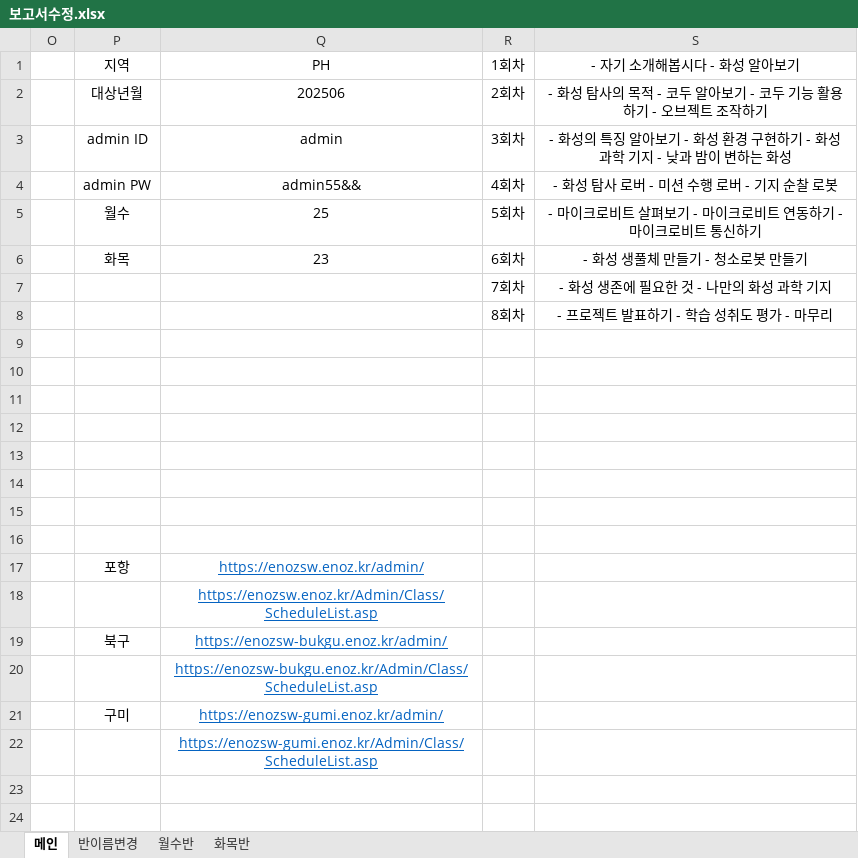
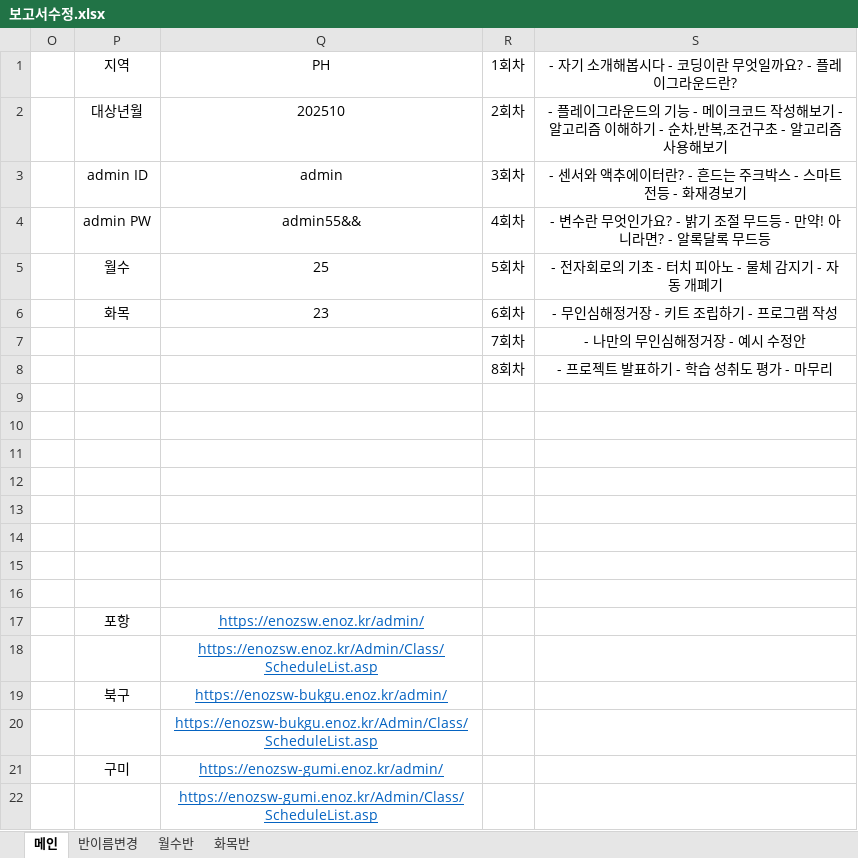
Before and after one commit to Duinho/enoz_kjg, an Excel workbook: 파이썬/코딩교실/3.코딩교실마감/보고서수정/보고서수정.xlsx, sheet 메인, drawn as a sheet; values as stored, in another font and other column widths than the file's, no borders; the diff names each change by its address in the sheet, - before the commit and + after, or states it on an @@ line.

```diff
--- a/파이썬/코딩교실/3.코딩교실마감/보고서수정/보고서수정.xlsx (sheet 메인)
+++ b/파이썬/코딩교실/3.코딩교실마감/보고서수정/보고서수정.xlsx (sheet 메인)
-S1: - 자기 소개해봅시다 - 화성 알아보기
+S1: - 자기 소개해봅시다 - 코딩이란 무엇일까요? - 플레이그라운드란?
-Q2 (PH): 202506
+Q2 (PH): 202510
-S2: - 화성 탐사의 목적 - 코두 알아보기 - 코두 기능 활용하기 - 오브젝트 조작하기
+S2: - 플레이그라운드의 기능 - 메이크코드 작성해보기 - 알고리즘 이해하기 - 순차,반복,조건구초 - 알고리즘 사용해보기
-S3: - 화성의 특징 알아보기 - 화성 환경 구현하기 - 화성 과학 기지 - 낮과 밤이 변하는 화성
+S3: - 센서와 액추에이터란? - 흔드는 주크박스 - 스마트 전등 - 화재경보기
-S4: - 화성 탐사 로버 - 미션 수행 로버 - 기지 순찰 로봇
+S4: - 변수란 무엇인가요? - 밝기 조절 무드등 - 만약! 아니라면? - 알록달록 무드등
-S5: - 마이크로비트 살펴보기 - 마이크로비트 연동하기 - 마이크로비트 통신하기
+S5: - 전자회로의 기초 - 터치 피아노 - 물체 감지기 - 자동 개폐기
-S6: - 화성 생풀체 만들기 - 청소로봇 만들기
+S6: - 무인심해정거장 - 키트 조립하기 - 프로그램 작성
-S7: - 화성 생존에 필요한 것 - 나만의 화성 과학 기지
+S7: - 나만의 무인심해정거장 - 예시 수정안
```
Also changed, not shown: sheet 월수반, sheet 화목반, sheet 반이름변경.
